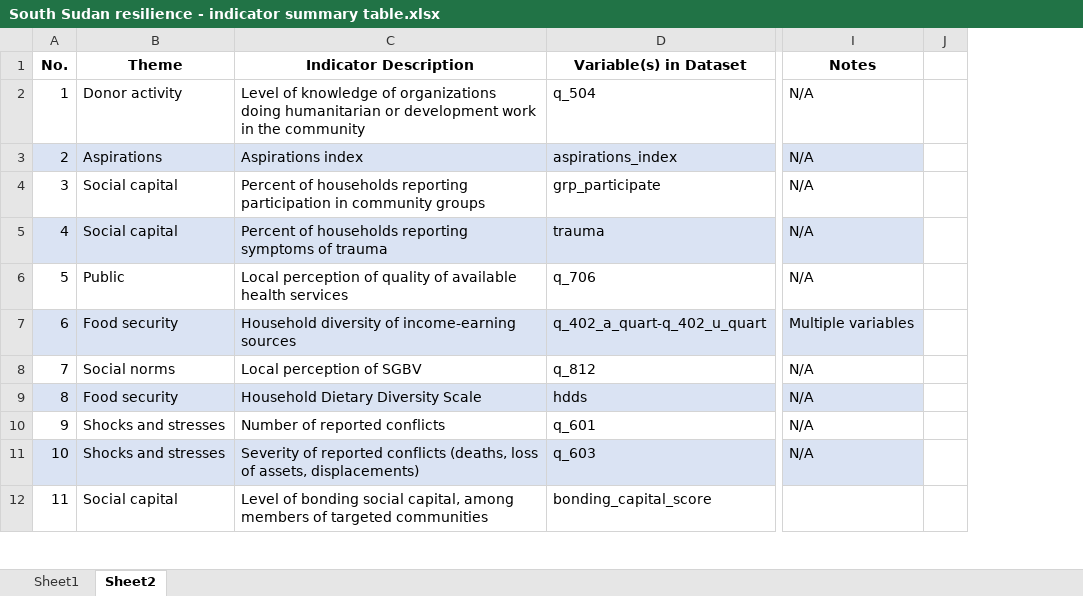
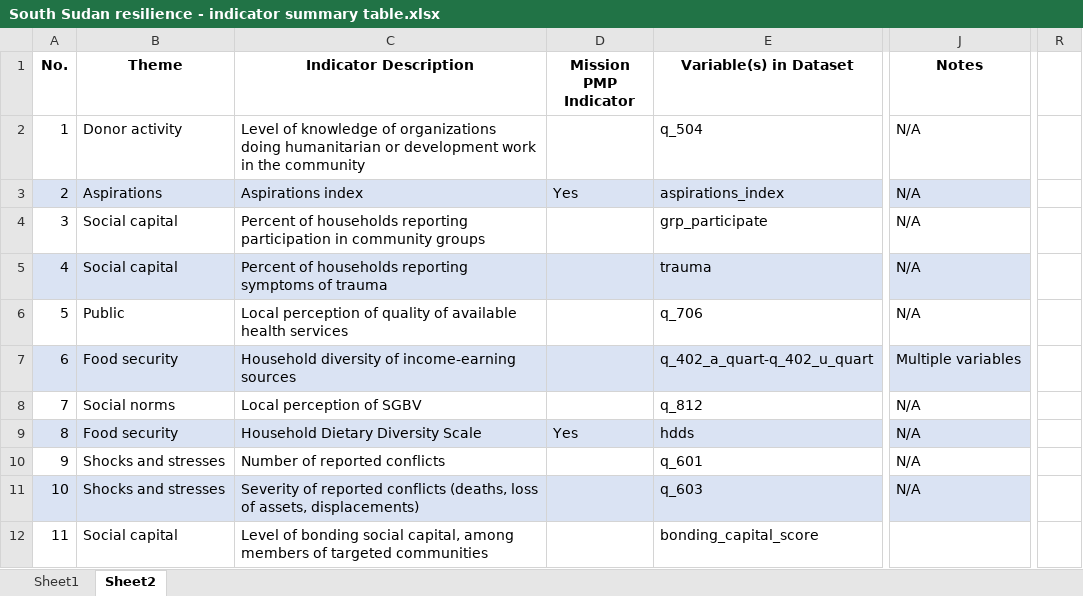
Before and after one commit to ManagementSystemsIntl/South-Sudan-resilience, an Excel workbook: indicators/South Sudan resilience - indicator summary table.xlsx, sheet Sheet2, drawn as a sheet; only a part is shown, gaps mark what is left out; values as stored, in another font and other column widths than the file's, no borders; removed rows and columns are numbered as before the commit, all else as after; the diff names each change by its address in the sheet, - before the commit and + after, or states it on an @@ line.

```diff
--- a/indicators/South Sudan resilience - indicator summary table.xlsx (sheet Sheet2)
+++ b/indicators/South Sudan resilience - indicator summary table.xlsx (sheet Sheet2)
+column D (Mission PMP Indicator), rows 3-9: Yes |  |  |  |  |  | Yes
-column J, empty
+column R, empty
```
Also changed, not shown: 4 other files.
